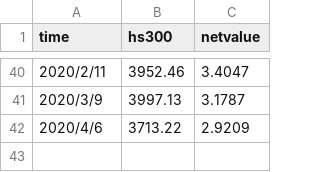
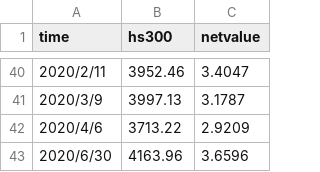
Before and after one commit to ifeitao/zhaowendao, a CSV file: docs/netvalue.csv, drawn as a sheet; only a part is shown, gaps mark what is left out; the diff names each change by its address in the sheet, - before the commit and + after, or states it on an @@ line.

```diff
--- a/docs/netvalue.csv
+++ b/docs/netvalue.csv
+row 43: 2020/6/30 | 4163.96 | 3.6596
```
Also changed, not shown: 2 other files.
